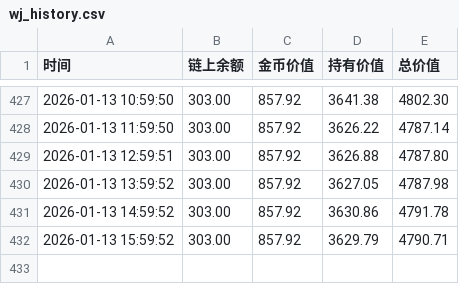
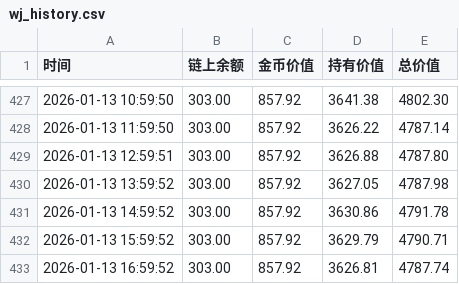
Before and after one commit to oymuzi/FDF, a CSV file: data/wj_history.csv, drawn as a sheet; only a part is shown, gaps mark what is left out.

```diff
--- a/data/wj_history.csv
+++ b/data/wj_history.csv
@@ -432 +432,2 @@
 2026-01-13 15:59:52,303.00,857.92,3629.79,4790.71
+2026-01-13 16:59:52,303.00,857.92,3626.81,4787.74
```
Also changed, not shown: data/mz_history.csv, 1 other file.
